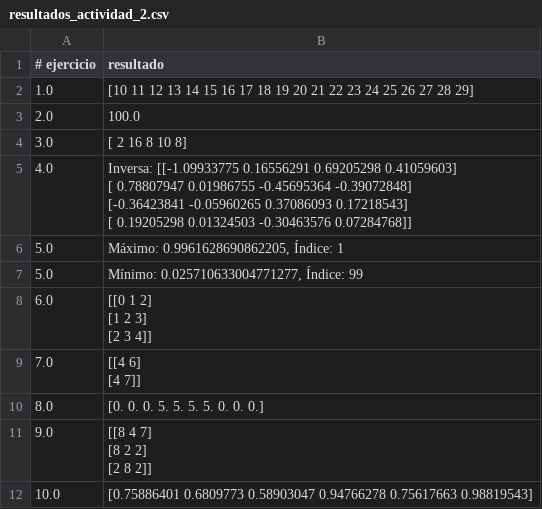
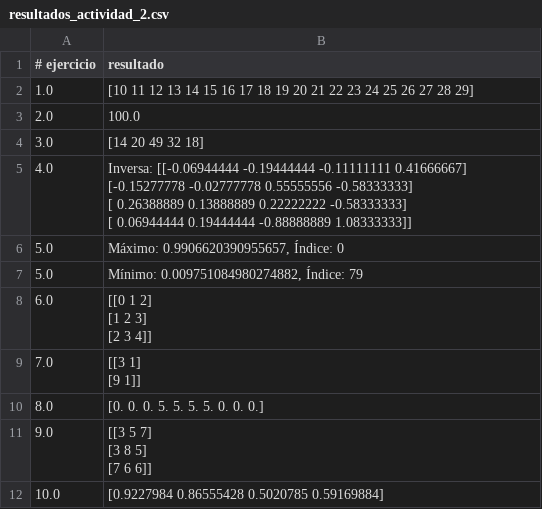
Before and after one commit to Nataliasalazar000/Natalia_salazar_2, a CSV file: actividad_2/resultados_actividad_2/resultados_actividad_2.csv, drawn as a sheet.

Commit message:
Entrega actividad 2

```diff
--- a/actividad_2/resultados_actividad_2/resultados_actividad_2.csv
+++ b/actividad_2/resultados_actividad_2/resultados_actividad_2.csv
@@ -3,9 +3,9 @@
 2.0,100.0
-3.0,[ 2 16  8 10  8]
-4.0,"Inversa: [[-1.09933775  0.16556291  0.69205298  0.41059603]
- [ 0.78807947  0.01986755 -0.45695364 -0.39072848]
- [-0.36423841 -0.05960265  0.37086093  0.17218543]
- [ 0.19205298  0.01324503 -0.30463576  0.07284768]]"
-5.0,"Máximo: 0.9961628690862205, Índice: 1"
-5.0,"Mínimo: 0.025710633004771277, Índice: 99"
+3.0,[14 20 49 32 18]
+4.0,"Inversa: [[-0.06944444 -0.19444444 -0.11111111  0.41666667]
+ [-0.15277778 -0.02777778  0.55555556 -0.58333333]
+ [ 0.26388889  0.13888889  0.22222222 -0.58333333]
+ [ 0.06944444  0.19444444 -0.88888889  1.08333333]]"
+5.0,"Máximo: 0.9906620390955657, Índice: 0"
+5.0,"Mínimo: 0.009751084980274882, Índice: 79"
 6.0,"[[0 1 2]
@@ -13,8 +13,8 @@
  [2 3 4]]"
-7.0,"[[4 6]
- [4 7]]"
+7.0,"[[3 1]
+ [9 1]]"
 8.0,[0. 0. 0. 5. 5. 5. 5. 0. 0. 0.]
-9.0,"[[8 4 7]
- [8 2 2]
- [2 8 2]]"
-10.0,[0.75886401 0.6809773  0.58903047 0.94766278 0.75617663 0.98819543]
+9.0,"[[3 5 7]
+ [3 8 5]
+ [7 6 6]]"
+10.0,[0.9227984  0.86555428 0.5020785  0.59169884]
```
Also changed, not shown: 11 other files.
